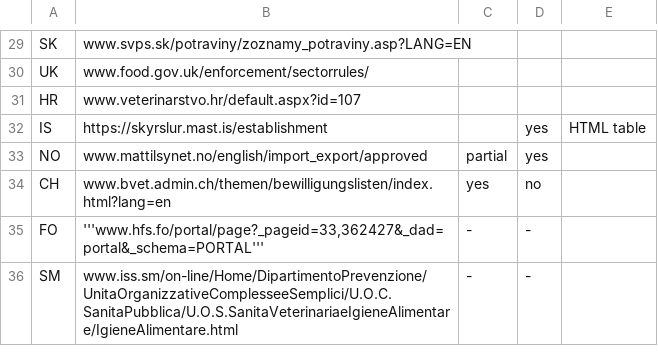
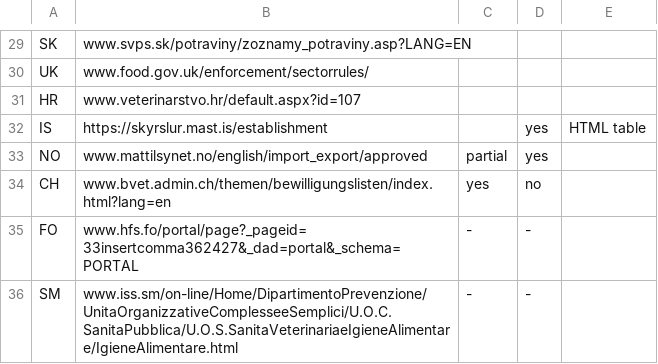
Before and after one commit to openfoodfacts/eu-food-data, a CSV file: list-eu-and-partner-countries.csv, drawn as a sheet; only a part is shown, gaps mark what is left out.

Commit message:
Update list-eu-and-partner-countries.csv

```diff
--- a/list-eu-and-partner-countries.csv
+++ b/list-eu-and-partner-countries.csv
@@ -34,3 +34,3 @@ NO;www.mattilsynet.no/english/import_export/approved;partial;yes;
 CH;www.bvet.admin.ch/themen/bewilligungslisten/index.html?lang=en;yes;no;
-FO;'''www.hfs.fo/portal/page?_pageid=33,362427&_dad=portal&_schema=PORTAL''';-;-;
+FO;www.hfs.fo/portal/page?_pageid=33insertcomma362427&_dad=portal&_schema=PORTAL;-;-;
 SM;www.iss.sm/on-line/Home/DipartimentoPrevenzione/UnitaOrganizzativeComplesseeSemplici/U.O.C.SanitaPubblica/U.O.S.SanitaVeterinariaeIgieneAlimentare/IgieneAlimentare.html;-;-;
```
